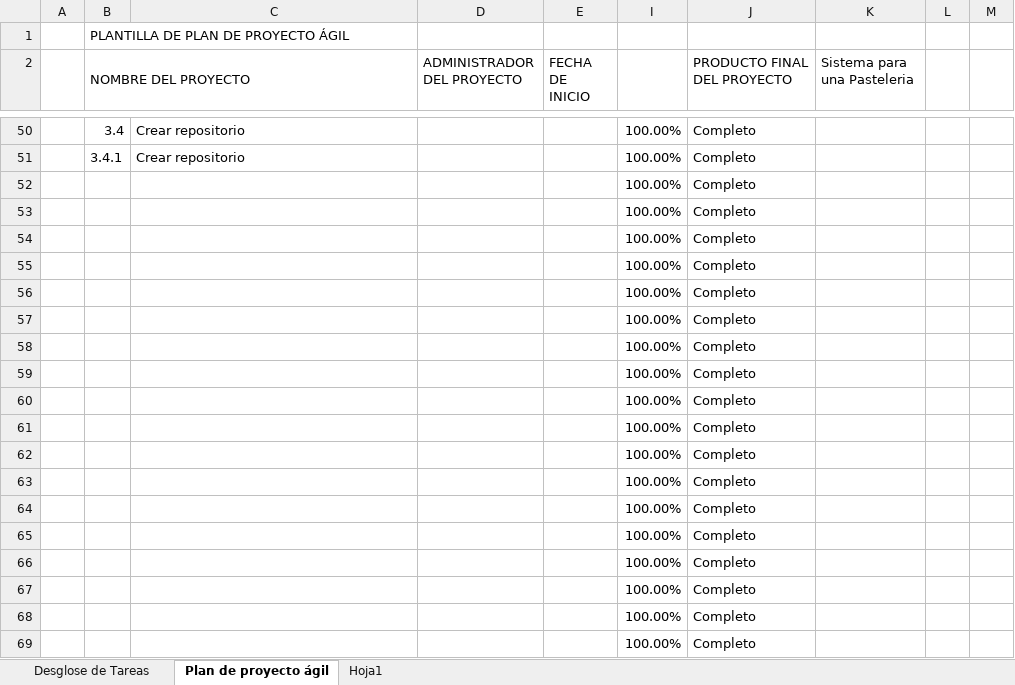
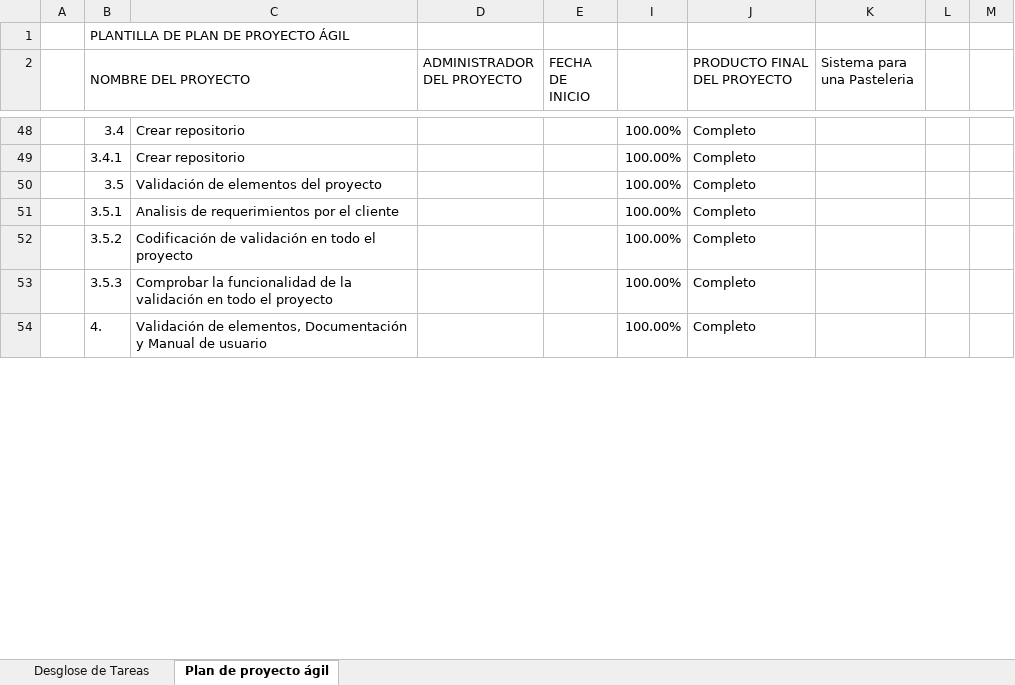
Before and after one commit to Rech-Arcadia/pasteleria, an Excel workbook: PlantillaAgil.xlsx, sheet Plan de proyecto ágil, drawn as a sheet; only a part is shown, gaps mark what is left out; values as stored, in another font and other column widths than the file's, no cell formats; conditional formats not drawn; removed rows and columns are numbered as before the commit, all else as after; the diff covers the shown part only; the diff names each change by its address in the sheet, - before the commit and + after, or states it on an @@ line.

Commit message:
Add files via upload

```diff
--- a/PlantillaAgil.xlsx (sheet Plan de proyecto ágil)
+++ b/PlantillaAgil.xlsx (sheet Plan de proyecto ágil)
-sheet tab: Hoja1
-B50 (NOMBRE DEL PROYECTO): (empty)
+B50 (NOMBRE DEL PROYECTO): 3.5
-C50: (empty)
+C50: Validación de elementos del proyecto
-B51 (NOMBRE DEL PROYECTO): (empty)
+B51 (NOMBRE DEL PROYECTO): 3.5.1
-C51: (empty)
+C51: Analisis de requerimientos por el cliente
-B52 (NOMBRE DEL PROYECTO): (empty)
+B52 (NOMBRE DEL PROYECTO): 3.5.2
-C52: (empty)
+C52: Codificación de validación en todo el proyecto
-B53 (NOMBRE DEL PROYECTO): (empty)
+B53 (NOMBRE DEL PROYECTO): 3.5.3
-C53: (empty)
+C53: Comprobar la funcionalidad de la validación en todo el proyecto
-B54 (NOMBRE DEL PROYECTO): (empty)
+B54 (NOMBRE DEL PROYECTO): 4.
-C54: (empty)
+C54: Validación de elementos, Documentación y Manual de usuario
-row 57:  |  |  |  |  | 100.00% | Completo
-row 58:  |  |  |  |  | 100.00% | Completo
-row 59:  |  |  |  |  | 100.00% | Completo
-row 60:  |  |  |  |  | 100.00% | Completo
-row 61:  |  |  |  |  | 100.00% | Completo
-row 62:  |  |  |  |  | 100.00% | Completo
-row 63:  |  |  |  |  | 100.00% | Completo
-row 64:  |  |  |  |  | 100.00% | Completo
-row 65:  |  |  |  |  | 100.00% | Completo
-row 66:  |  |  |  |  | 100.00% | Completo
-row 67:  |  |  |  |  | 100.00% | Completo
-row 68:  |  |  |  |  | 100.00% | Completo
-row 69:  |  |  |  |  | 100.00% | Completo
```
Also changed, not shown: 26 removed rows and 26 edited cells elsewhere in this sheet, sheet Desglose de Tareas, cell formats, formulas that keep their value, hidden cells.
